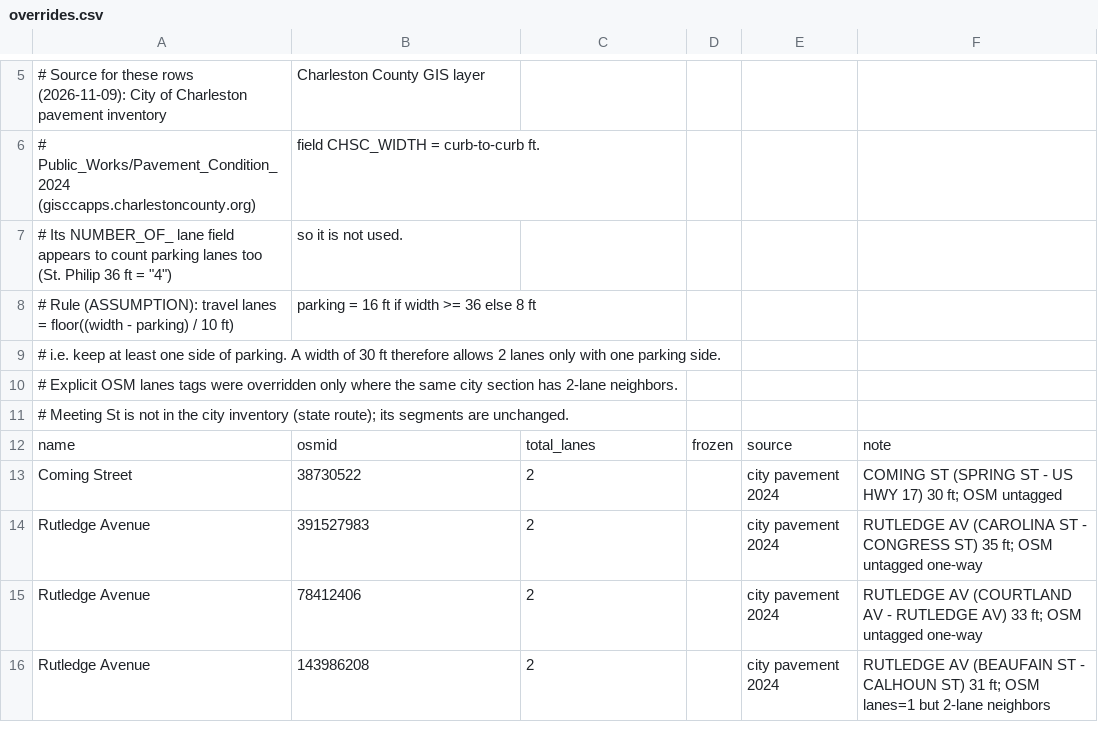
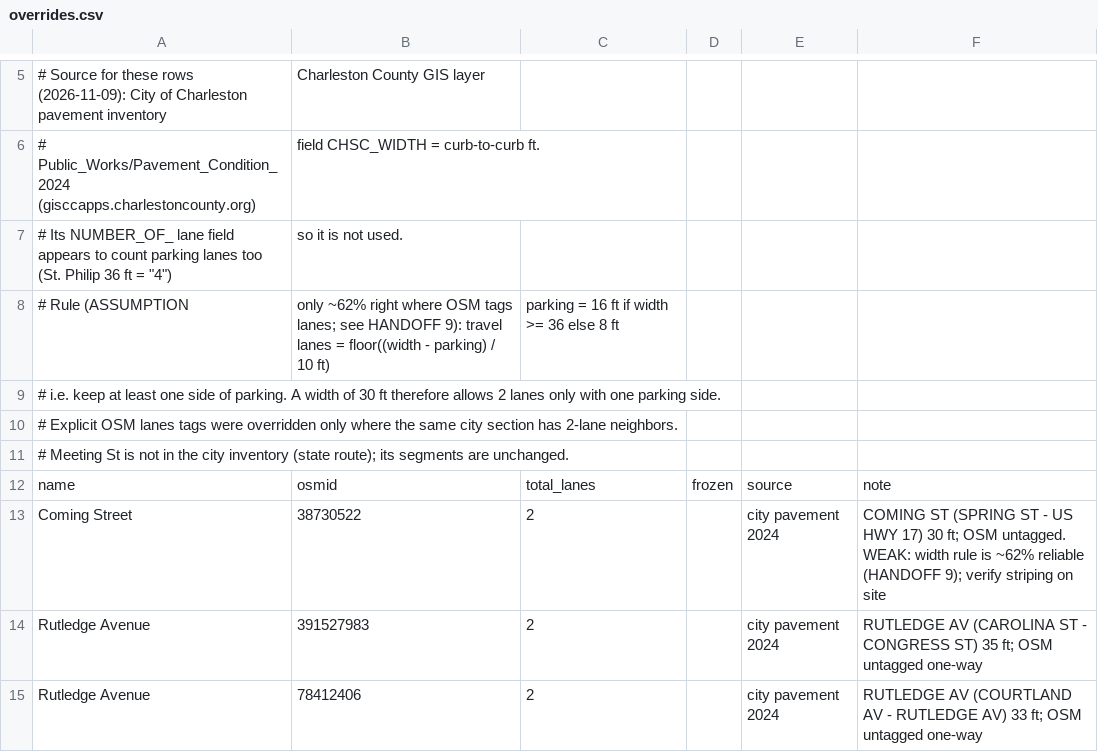
Before and after one commit to bhrettboggs/chs-traffic, a CSV file: data/reference/overrides.csv, drawn as a sheet; only a part is shown, gaps mark what is left out; the shorter side is filled out with more unchanged rows.

Commit message:
Join city pavement widths to segments; width-derived lanes off by default

```diff
--- a/data/reference/overrides.csv
+++ b/data/reference/overrides.csv
@@ -7,3 +7,3 @@
 #   Its NUMBER_OF_ lane field appears to count parking lanes too (St. Philip 36 ft = "4"), so it is not used.
-# Rule (ASSUMPTION): travel lanes = floor((width - parking) / 10 ft), parking = 16 ft if width >= 36 else 8 ft,
+# Rule (ASSUMPTION, only ~62% right where OSM tags lanes; see HANDOFF 9): travel lanes = floor((width - parking) / 10 ft), parking = 16 ft if width >= 36 else 8 ft,
 #   i.e. keep at least one side of parking. A width of 30 ft therefore allows 2 lanes only with one parking side.
@@ -12,3 +12,3 @@
 name,osmid,total_lanes,frozen,source,note
-Coming Street,38730522,2,,city pavement 2024,COMING ST (SPRING ST - US HWY 17) 30 ft; OSM untagged
+Coming Street,38730522,2,,city pavement 2024,COMING ST (SPRING ST - US HWY 17) 30 ft; OSM untagged. WEAK: width rule is ~62% reliable (HANDOFF 9); verify striping on site
 Rutledge Avenue,391527983,2,,city pavement 2024,RUTLEDGE AV (CAROLINA ST - CONGRESS ST) 35 ft; OSM untagged one-way
```
Also changed, not shown: 9 other files.
